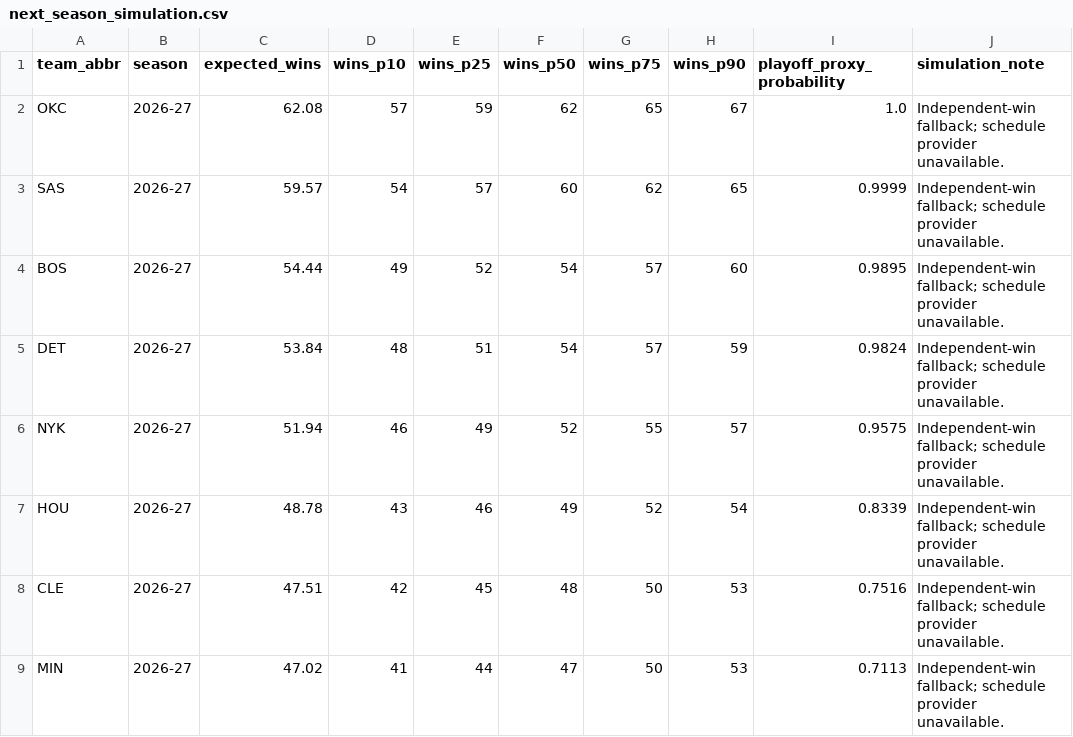
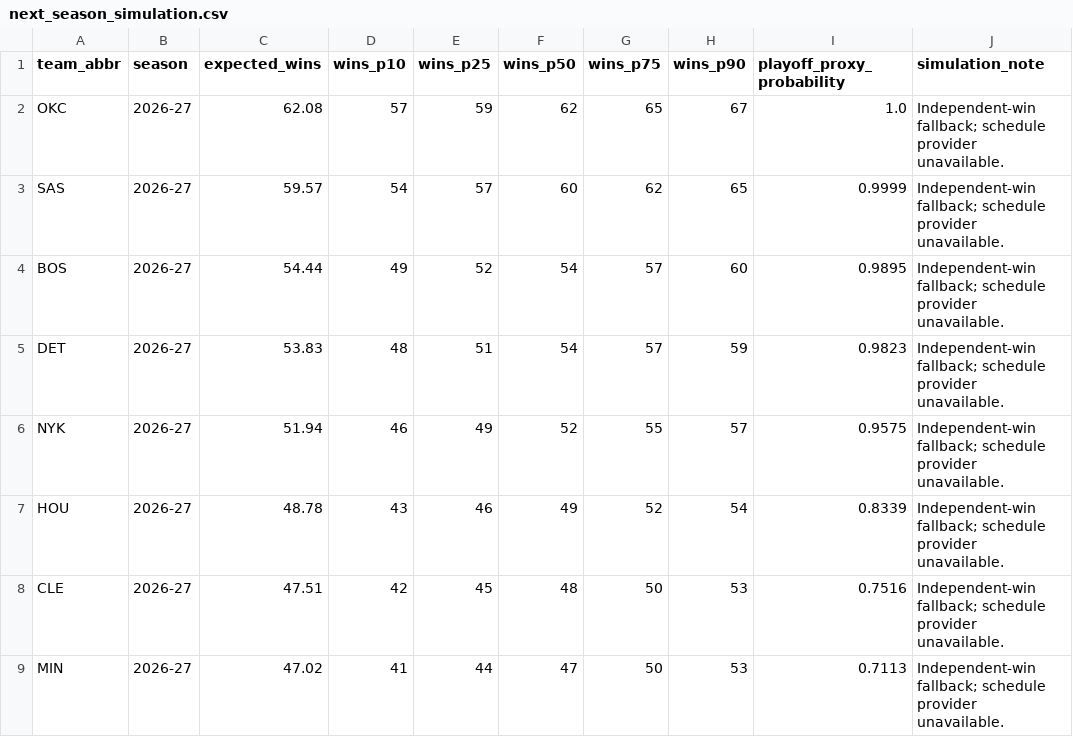
Before and after one commit to ADorsey1/nba-forecast-lab, a CSV file: data/processed/next_season_simulation.csv, drawn as a sheet; only a part is shown.

```diff
--- a/data/processed/next_season_simulation.csv
+++ b/data/processed/next_season_simulation.csv
@@ -4,3 +4,3 @@ SAS,2026-27,59.57,54,57,60,62,65,0.9999,Independent-win fallback; schedule provi
 BOS,2026-27,54.44,49,52,54,57,60,0.9895,Independent-win fallback; schedule provider unavailable.
-DET,2026-27,53.84,48,51,54,57,59,0.9824,Independent-win fallback; schedule provider unavailable.
+DET,2026-27,53.83,48,51,54,57,59,0.9823,Independent-win fallback; schedule provider unavailable.
 NYK,2026-27,51.94,46,49,52,55,57,0.9575,Independent-win fallback; schedule provider unavailable.
```
Also changed, not shown: data/processed/next_season_forecast.csv, data/processed/player_ratings.csv, 5 other files.
